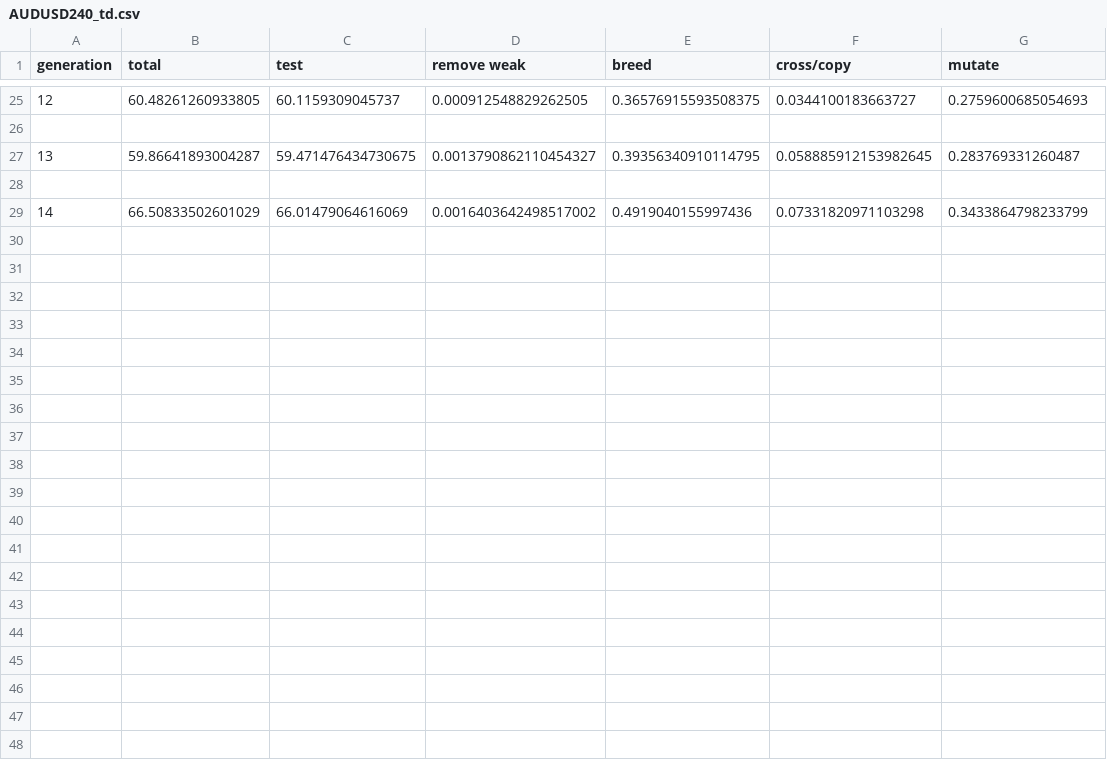
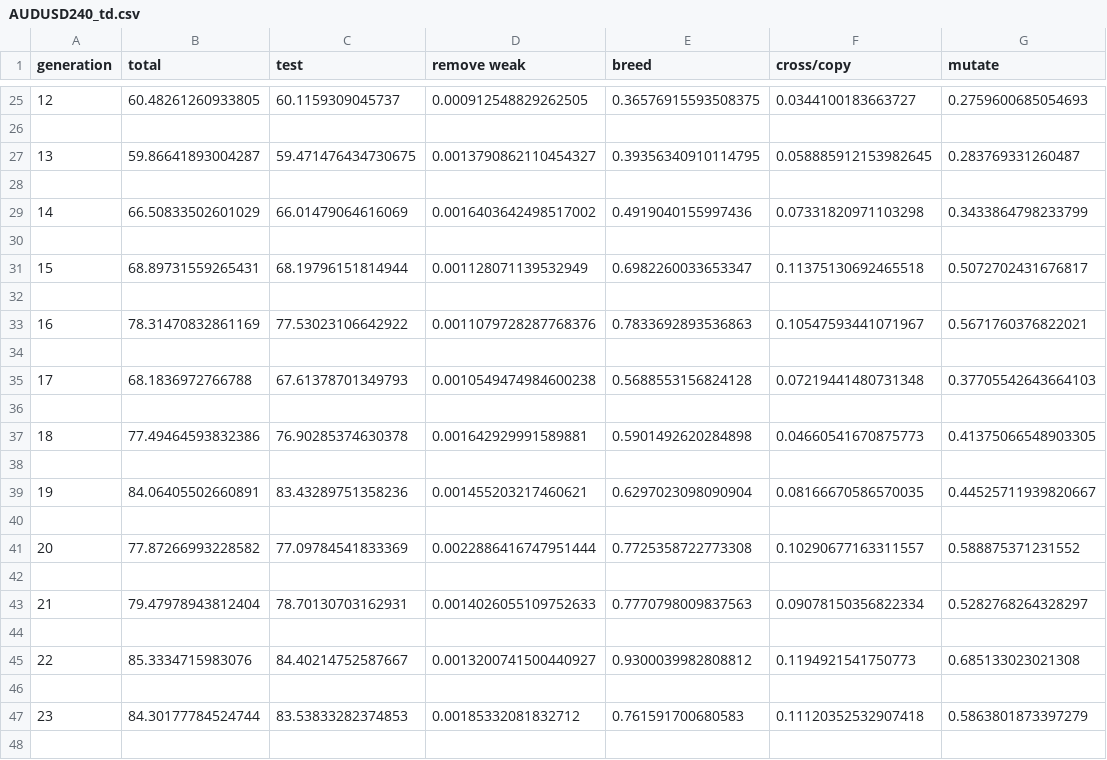
Before and after one commit to basscheffer/BONEAT, a CSV file: BONEAT/data/timerfile/AUDUSD240_td.csv, drawn as a sheet; only a part is shown, gaps mark what is left out; the diff covers the shown part only; the diff names each change by its address in the sheet, - before the commit and + after, or states it on an @@ line.

```diff
--- a/BONEAT/data/timerfile/AUDUSD240_td.csv
+++ b/BONEAT/data/timerfile/AUDUSD240_td.csv
+row 30: (empty)
+row 31: 15 | 68.89731559265431 | 68.19796151814944 | 0.001128071139532949 | 0.6982260033653347 | 0.11375130692465518 | 0.5072702431676817
+row 32: (empty)
+row 33: 16 | 78.31470832861169 | 77.53023106642922 | 0.0011079728287768376 | 0.7833692893536863 | 0.10547593441071967 | 0.5671760376822021
+row 34: (empty)
+row 35: 17 | 68.1836972766788 | 67.61378701349793 | 0.0010549474984600238 | 0.5688553156824128 | 0.07219441480731348 | 0.37705542643664103
+row 36: (empty)
+row 37: 18 | 77.49464593832386 | 76.90285374630378 | 0.001642929991589881 | 0.5901492620284898 | 0.04660541670875773 | 0.41375066548903305
+row 38: (empty)
+row 39: 19 | 84.06405502660891 | 83.43289751358236 | 0.001455203217460621 | 0.6297023098090904 | 0.08166670586570035 | 0.44525711939820667
+row 40: (empty)
+row 41: 20 | 77.87266993228582 | 77.09784541833369 | 0.0022886416747951444 | 0.7725358722773308 | 0.10290677163311557 | 0.588875371231552
+row 42: (empty)
+row 43: 21 | 79.47978943812404 | 78.70130703162931 | 0.0014026055109752633 | 0.7770798009837563 | 0.09078150356822334 | 0.5282768264328297
+row 44: (empty)
+row 45: 22 | 85.3334715983076 | 84.40214752587667 | 0.0013200741500440927 | 0.9300039982808812 | 0.1194921541750773 | 0.685133023021308
+row 46: (empty)
+row 47: 23 | 84.30177784524744 | 83.53833282374853 | 0.00185332081832712 | 0.761591700680583 | 0.11120352532907418 | 0.5863801873397279
+row 48: (empty)
```
Also changed, not shown: 33 added rows elsewhere in this file, 6 other files.
